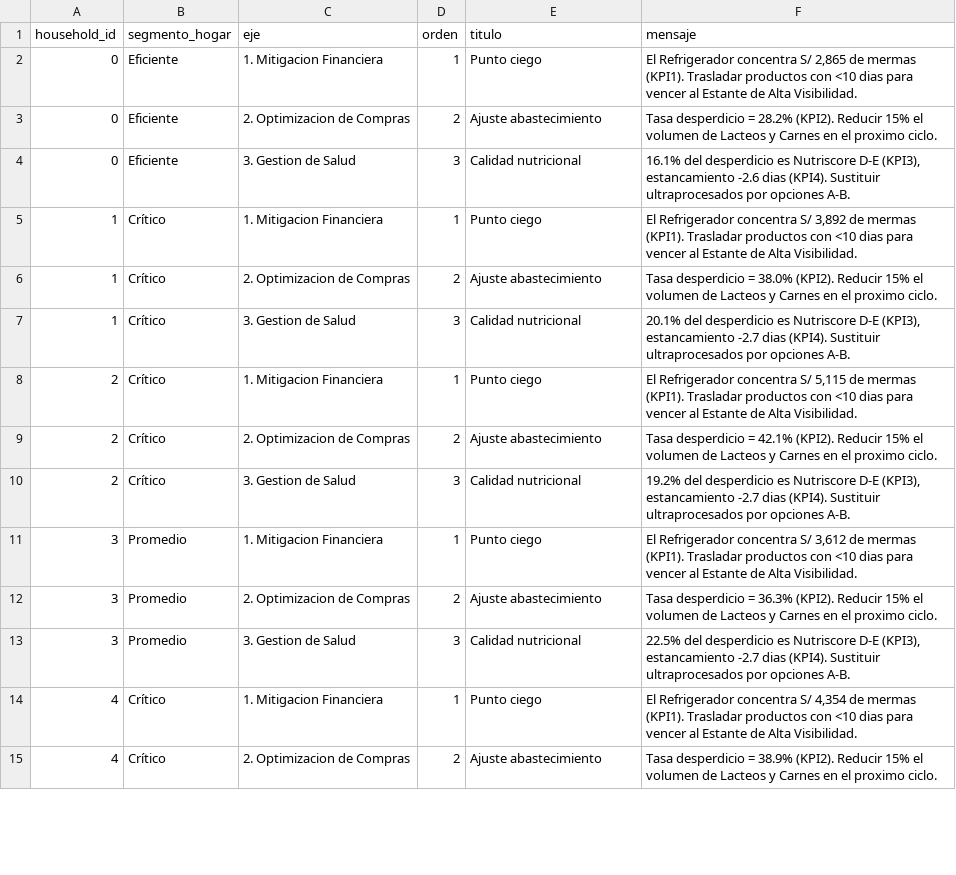
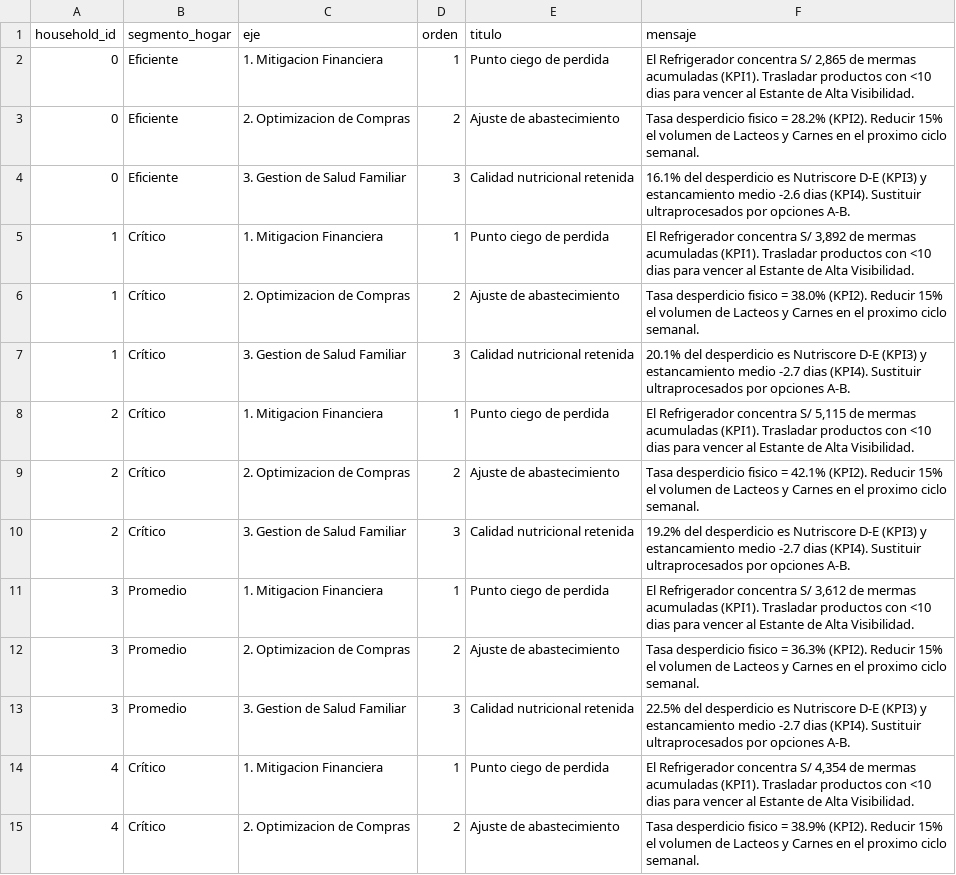
Before and after one commit to ZtanQ/Smart_Kitchen, a CSV file: tableau/datos_finales/insights_prescriptivos.csv, drawn as a sheet; only a part is shown; the diff covers the shown part only.

Commit message:
Corrige reproducibilidad de notebooks, arregla workbook Tableau roto e integra PCA al analisis de negocio
- notebooks/02_limpieza.ipynb: reescrito (celdas de codigo mal tipeadas como
  markdown lo dejaban roto/no autocontenido); ahora corre de punta a punta y
  se verifica contra src/preprocessing.py.
- notebooks/00_data_pipeline.ipynb: corrige rutas relativas inconsistentes y
  errores de subproceso que se ignoraban en silencio.
- notebooks/04_componente_avanzado.ipynb: genera automaticamente sus
  dependencias (features.py/reduction.py) si faltan.
- src/preprocessing.py: acepta argumentos CLI (antes los ignoraba).
- Tableau: el .twbx publicado solo tenia las 3 hojas de PCA (un script de
  debug sobrescribia el archivo completo). Se archivan los .twb/.twbx
  rotos/obsoletos en tableau/_archive/, se corrige un bug real de columnas
  inexistentes (PC4/PC5), se usan rutas relativas portables, y se regenera un
  .twb limpio de 11 hojas + 3 dashboards, validado estructuralmente con el
  nuevo tableau/validate_twb.py.
- Dashboard HTML: KPIs comparativos con referencia, seccion de contexto de
  gasto (benchmark PNUMA/ONU y FAO Peru), glosario de NutriScore, seccion de
  dataset, y un mapa PCA real que documenta el hallazgo de que 'location' es
  funcion determinista de 'category_name' en este dataset.
- Nuevos docs: QA_validation.md, defense_narrative.md, executive_summary.md,
  deck final de la Entrega 6 (docs/entregas/).

```diff
--- a/tableau/datos_finales/insights_prescriptivos.csv
+++ b/tableau/datos_finales/insights_prescriptivos.csv
@@ -1,15 +1,15 @@
 household_id,segmento_hogar,eje,orden,titulo,mensaje
-0,Eficiente,1. Mitigacion Financiera,1,Punto ciego,"El Refrigerador concentra S/ 2,865 de mermas (KPI1). Trasladar productos con <10 dias para vencer al Estante de Alta Visibilidad."
-0,Eficiente,2. Optimizacion de Compras,2,Ajuste abastecimiento,Tasa desperdicio = 28.2% (KPI2). Reducir 15% el volumen de Lacteos y Carnes en el proximo ciclo.
-0,Eficiente,3. Gestion de Salud,3,Calidad nutricional,"16.1% del desperdicio es Nutriscore D-E (KPI3), estancamiento -2.6 dias (KPI4). Sustituir ultraprocesados por opciones A-B."
-1,Crítico,1. Mitigacion Financiera,1,Punto ciego,"El Refrigerador concentra S/ 3,892 de mermas (KPI1). Trasladar productos con <10 dias para vencer al Estante de Alta Visibilidad."
-1,Crítico,2. Optimizacion de Compras,2,Ajuste abastecimiento,Tasa desperdicio = 38.0% (KPI2). Reducir 15% el volumen de Lacteos y Carnes en el proximo ciclo.
-1,Crítico,3. Gestion de Salud,3,Calidad nutricional,"20.1% del desperdicio es Nutriscore D-E (KPI3), estancamiento -2.7 dias (KPI4). Sustituir ultraprocesados por opciones A-B."
-2,Crítico,1. Mitigacion Financiera,1,Punto ciego,"El Refrigerador concentra S/ 5,115 de mermas (KPI1). Trasladar productos con <10 dias para vencer al Estante de Alta Visibilidad."
-2,Crítico,2. Optimizacion de Compras,2,Ajuste abastecimiento,Tasa desperdicio = 42.1% (KPI2). Reducir 15% el volumen de Lacteos y Carnes en el proximo ciclo.
-2,Crítico,3. Gestion de Salud,3,Calidad nutricional,"19.2% del desperdicio es Nutriscore D-E (KPI3), estancamiento -2.7 dias (KPI4). Sustituir ultraprocesados por opciones A-B."
-3,Promedio,1. Mitigacion Financiera,1,Punto ciego,"El Refrigerador concentra S/ 3,612 de mermas (KPI1). Trasladar productos con <10 dias para vencer al Estante de Alta Visibilidad."
-3,Promedio,2. Optimizacion de Compras,2,Ajuste abastecimiento,Tasa desperdicio = 36.3% (KPI2). Reducir 15% el volumen de Lacteos y Carnes en el proximo ciclo.
-3,Promedio,3. Gestion de Salud,3,Calidad nutricional,"22.5% del desperdicio es Nutriscore D-E (KPI3), estancamiento -2.7 dias (KPI4). Sustituir ultraprocesados por opciones A-B."
-4,Crítico,1. Mitigacion Financiera,1,Punto ciego,"El Refrigerador concentra S/ 4,354 de mermas (KPI1). Trasladar productos con <10 dias para vencer al Estante de Alta Visibilidad."
-4,Crítico,2. Optimizacion de Compras,2,Ajuste abastecimiento,Tasa desperdicio = 38.9% (KPI2). Reducir 15% el volumen de Lacteos y Carnes en el proximo ciclo.
+0,Eficiente,1. Mitigacion Financiera,1,Punto ciego de perdida,"El Refrigerador concentra S/ 2,865 de mermas acumuladas (KPI1). Trasladar productos con <10 dias para vencer al Estante de Alta Visibilidad."
+0,Eficiente,2. Optimizacion de Compras,2,Ajuste de abastecimiento,Tasa desperdicio fisico = 28.2% (KPI2). Reducir 15% el volumen de Lacteos y Carnes en el proximo ciclo semanal.
+0,Eficiente,3. Gestion de Salud Familiar,3,Calidad nutricional retenida,16.1% del desperdicio es Nutriscore D-E (KPI3) y estancamiento medio -2.6 dias (KPI4). Sustituir ultraprocesados por opciones A-B.
+1,Crítico,1. Mitigacion Financiera,1,Punto ciego de perdida,"El Refrigerador concentra S/ 3,892 de mermas acumuladas (KPI1). Trasladar productos con <10 dias para vencer al Estante de Alta Visibilidad."
+1,Crítico,2. Optimizacion de Compras,2,Ajuste de abastecimiento,Tasa desperdicio fisico = 38.0% (KPI2). Reducir 15% el volumen de Lacteos y Carnes en el proximo ciclo semanal.
+1,Crítico,3. Gestion de Salud Familiar,3,Calidad nutricional retenida,20.1% del desperdicio es Nutriscore D-E (KPI3) y estancamiento medio -2.7 dias (KPI4). Sustituir ultraprocesados por opciones A-B.
+2,Crítico,1. Mitigacion Financiera,1,Punto ciego de perdida,"El Refrigerador concentra S/ 5,115 de mermas acumuladas (KPI1). Trasladar productos con <10 dias para vencer al Estante de Alta Visibilidad."
+2,Crítico,2. Optimizacion de Compras,2,Ajuste de abastecimiento,Tasa desperdicio fisico = 42.1% (KPI2). Reducir 15% el volumen de Lacteos y Carnes en el proximo ciclo semanal.
+2,Crítico,3. Gestion de Salud Familiar,3,Calidad nutricional retenida,19.2% del desperdicio es Nutriscore D-E (KPI3) y estancamiento medio -2.7 dias (KPI4). Sustituir ultraprocesados por opciones A-B.
+3,Promedio,1. Mitigacion Financiera,1,Punto ciego de perdida,"El Refrigerador concentra S/ 3,612 de mermas acumuladas (KPI1). Trasladar productos con <10 dias para vencer al Estante de Alta Visibilidad."
+3,Promedio,2. Optimizacion de Compras,2,Ajuste de abastecimiento,Tasa desperdicio fisico = 36.3% (KPI2). Reducir 15% el volumen de Lacteos y Carnes en el proximo ciclo semanal.
+3,Promedio,3. Gestion de Salud Familiar,3,Calidad nutricional retenida,22.5% del desperdicio es Nutriscore D-E (KPI3) y estancamiento medio -2.7 dias (KPI4). Sustituir ultraprocesados por opciones A-B.
+4,Crítico,1. Mitigacion Financiera,1,Punto ciego de perdida,"El Refrigerador concentra S/ 4,354 de mermas acumuladas (KPI1). Trasladar productos con <10 dias para vencer al Estante de Alta Visibilidad."
+4,Crítico,2. Optimizacion de Compras,2,Ajuste de abastecimiento,Tasa desperdicio fisico = 38.9% (KPI2). Reducir 15% el volumen de Lacteos y Carnes en el proximo ciclo semanal.
```
Also changed, not shown: 38 edited cells elsewhere in this file, 28 other files.
